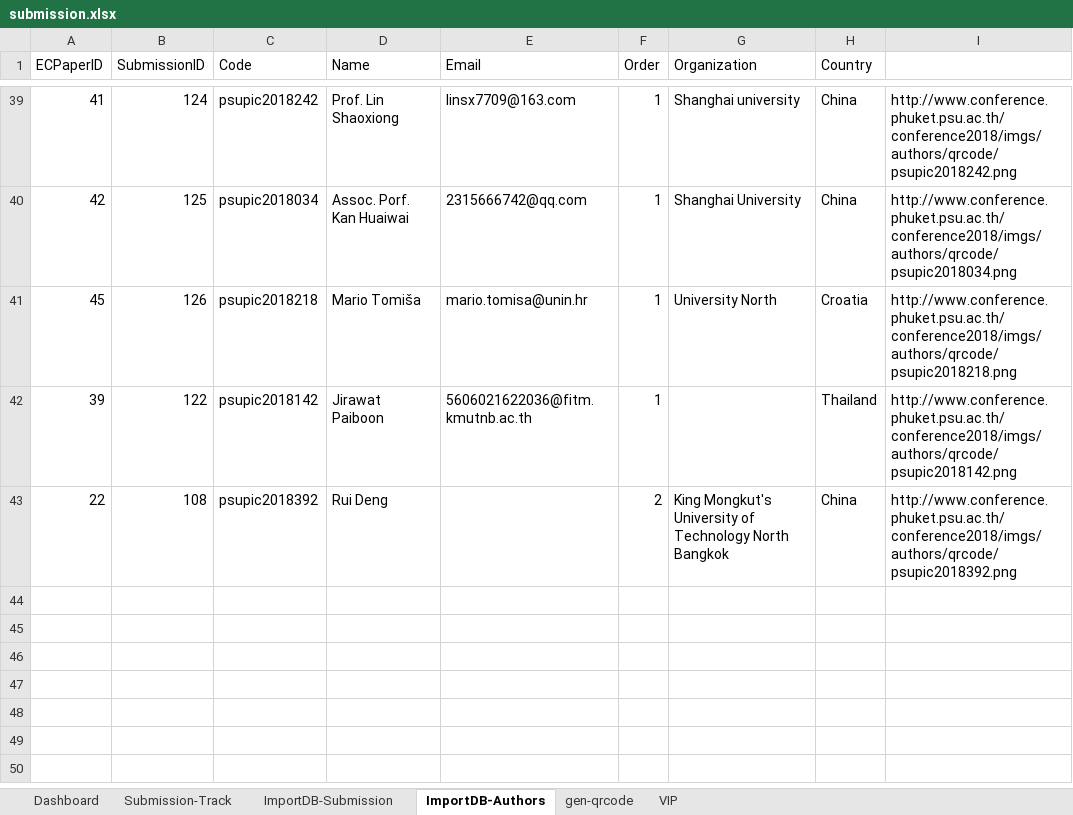
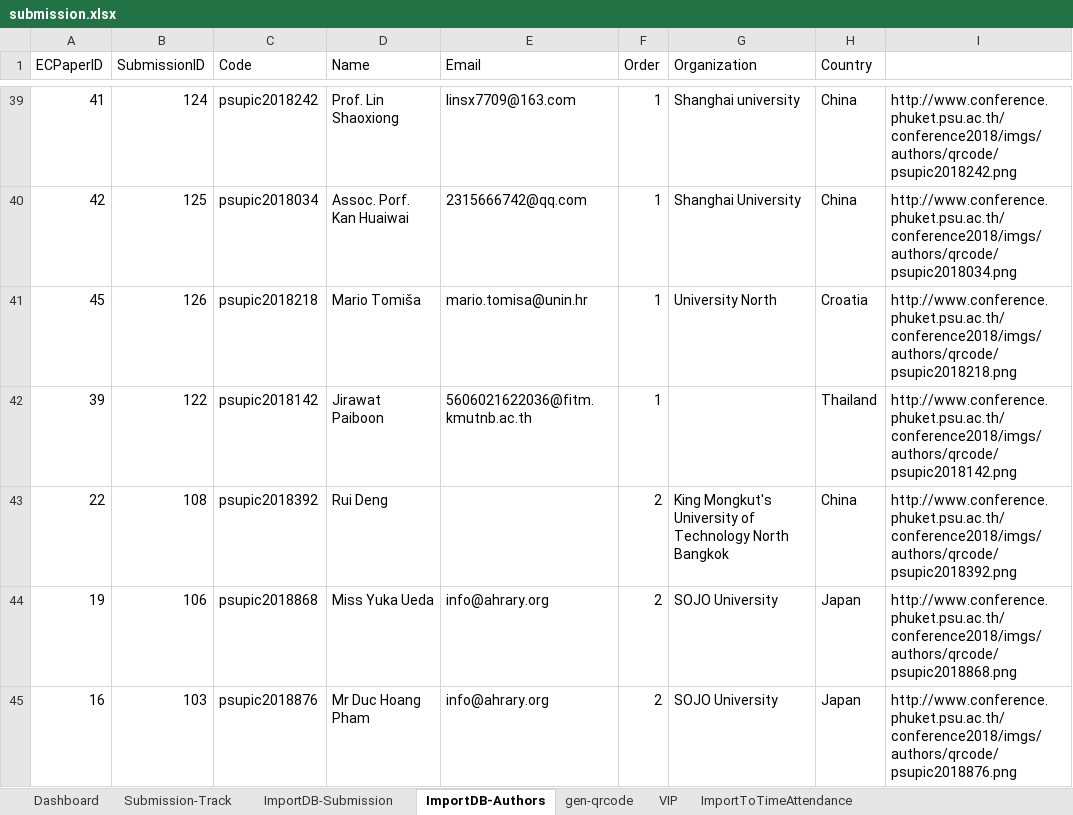
Before and after one commit to beboy208/psupic2018, an Excel workbook: Conference2018/reports/submission.xlsx, sheet ImportDB-Authors, drawn as a sheet; only a part is shown, gaps mark what is left out; values as stored, in another font and other column widths than the file's, no borders; the diff names each change by its address in the sheet, - before the commit and + after, or states it on an @@ line.

Commit message:
VIP and Author แก้ไขข้อมูล และ layour หน้า ConferenceSession

```diff
--- a/Conference2018/reports/submission.xlsx (sheet ImportDB-Authors)
+++ b/Conference2018/reports/submission.xlsx (sheet ImportDB-Authors)
+sheet tab: ImportToTimeAttendance
+row 44: 19 | 106 | psupic2018868 | Miss Yuka Ueda | info@ahrary.org | 2 | SOJO University | Japan | http://www.conference.phuket.psu.ac.th/conference2018/imgs/authors/qrcode/psupic2018868.png
+row 45: 16 | 103 | psupic2018876 | Mr Duc Hoang Pham | info@ahrary.org | 2 | SOJO University | Japan | http://www.conference.phuket.psu.ac.th/conference2018/imgs/authors/qrcode/psupic2018876.png
```
Also changed, not shown: sheet gen-qrcode, 6 other files.
